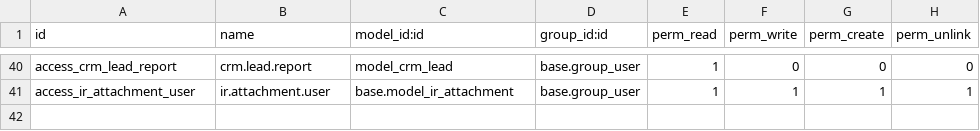
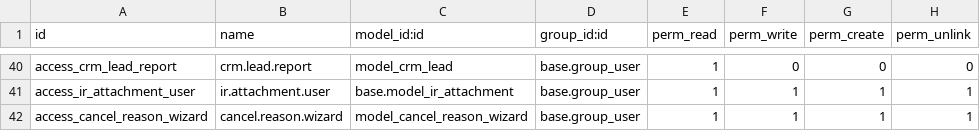
Before and after one commit to Khahaha10/Odoo-Showroom-Booking-Service, a CSV file: security/ir.model.access.csv, drawn as a sheet; only a part is shown, gaps mark what is left out; the diff names each change by its address in the sheet, - before the commit and + after, or states it on an @@ line.

Commit message:
feat(cancellation): add unified cancellation wizard with reason
Introduces a new `cancel.reason.wizard` to provide a unified flow for
cancelling service appointments and service bookings. This wizard allows
users to enter a cancellation reason, which is then recorded on the
respective record.

Refactors the cancellation logic by moving it into the new wizard,
ensuring that when an appointment or booking is cancelled, its linked
counterpart (e.g., job order for an appointment) is also updated
accordingly.

Adjusts the state transition for service appointments: when a job order
is created, the appointment now moves to 'in_progress' instead of 'done'.
The "Mark as Done" button for appointments now only requires the
appointment to be 'in_progress', no longer depending on the job order's
completion state.

```diff
--- a/security/ir.model.access.csv
+++ b/security/ir.model.access.csv
+row 42: access_cancel_reason_wizard | cancel.reason.wizard | model_cancel_reason_wizard | base.group_user | 1 | 1 | 1 | 1
```
Also changed, not shown: 8 other files.
